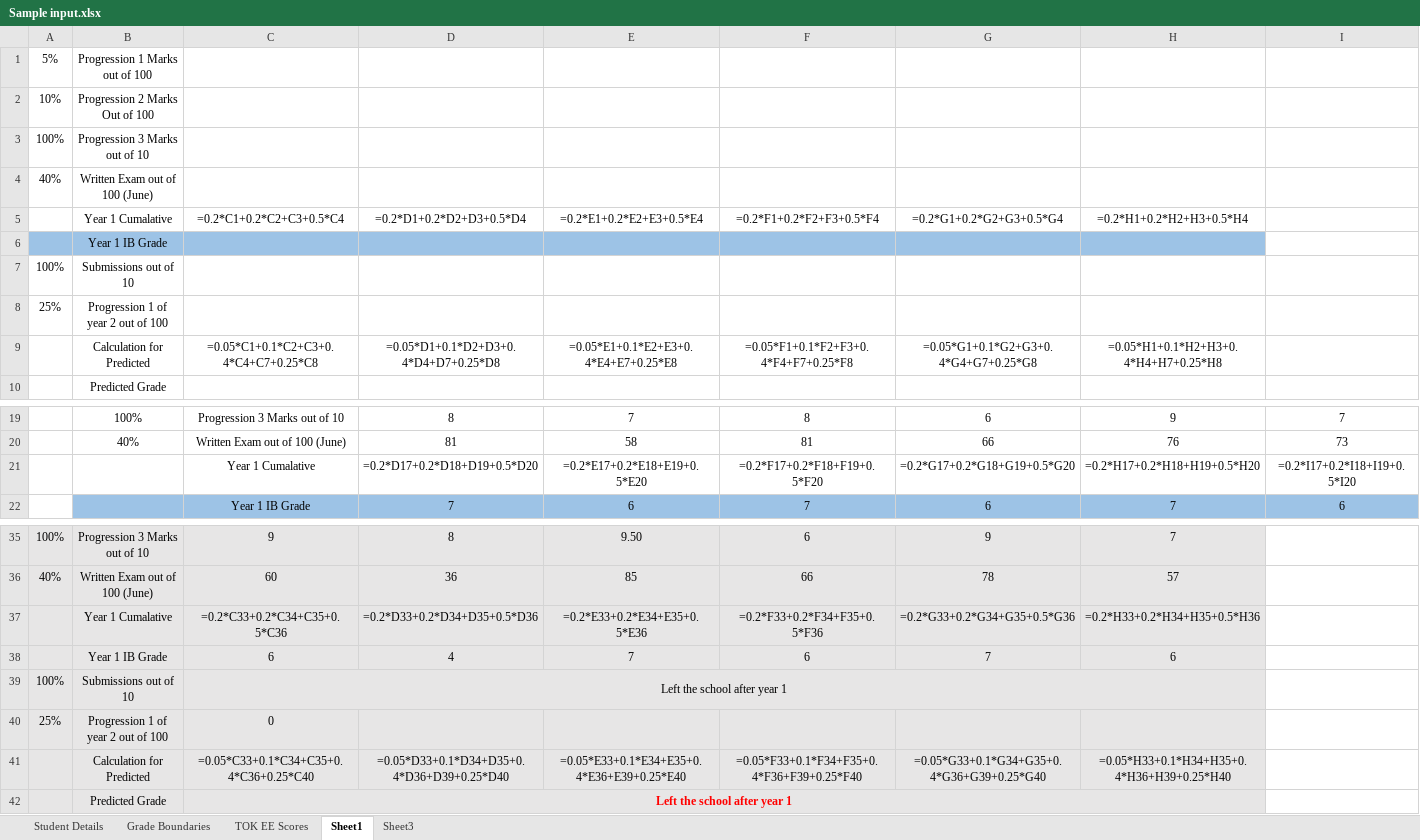
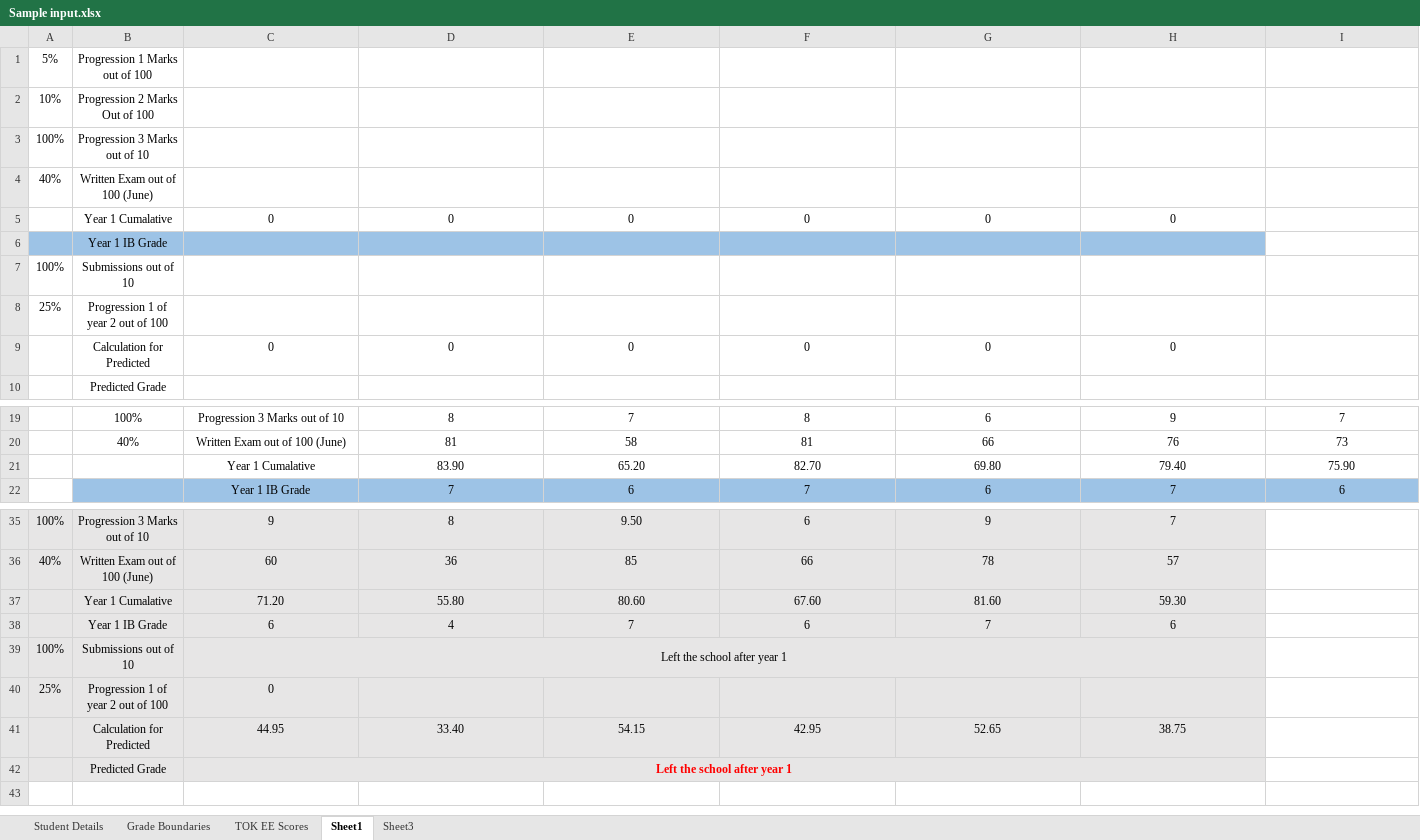
Before and after one commit to DopplerEffectReloaded/PredictedGradeFlask, an Excel workbook: Sample input.xlsx, sheet Sheet1, drawn as a sheet; only a part is shown, gaps mark what is left out; values as stored, in another font and other column widths than the file's, no borders; formulas without a stored value are shown as written; removed rows and columns are numbered as before the commit, all else as after; the diff names each change by its address in the sheet, - before the commit and + after, or states it on an @@ line.

```diff
--- a/Sample input.xlsx (sheet Sheet1)
+++ b/Sample input.xlsx (sheet Sheet1)
-row 5:  | Year 1 Cumalative | =0.2*C1+0.2*C2+C3+0.5*C4 | =0.2*D1+0.2*D2+D3+0.5*D4 | =0.2*E1+0.2*E2+E3+0.5*E4 | =0.2*F1+0.2*F2+F3+0.5*F4 | =0.2*G1+0.2*G2+G3+0.5*G4 | =0.2*H1+0.2*H2+H3+0.5*H4
+row 5:  | Year 1 Cumalative | 0 | 0 | 0 | 0 | 0 | 0
-row 9:  | Calculation for Predicted | =0.05*C1+0.1*C2+C3+0.4*C4+C7+0.25*C8 | =0.05*D1+0.1*D2+D3+0.4*D4+D7+0.25*D8 | =0.05*E1+0.1*E2+E3+0.4*E4+E7+0.25*E8 | =0.05*F1+0.1*F2+F3+0.4*F4+F7+0.25*F8 | =0.05*G1+0.1*G2+G3+0.4*G4+G7+0.25*G8 | =0.05*H1+0.1*H2+H3+0.4*H4+H7+0.25*H8
+row 9:  | Calculation for Predicted | 0 | 0 | 0 | 0 | 0 | 0
-row 21:  |  | Year 1 Cumalative | =0.2*D17+0.2*D18+D19+0.5*D20 | =0.2*E17+0.2*E18+E19+0.5*E20 | =0.2*F17+0.2*F18+F19+0.5*F20 | =0.2*G17+0.2*G18+G19+0.5*G20 | =0.2*H17+0.2*H18+H19+0.5*H20 | =0.2*I17+0.2*I18+I19+0.5*I20
+row 21:  |  | Year 1 Cumalative | 83.90 | 65.20 | 82.70 | 69.80 | 79.40 | 75.90
-row 37:  | Year 1 Cumalative | =0.2*C33+0.2*C34+C35+0.5*C36 | =0.2*D33+0.2*D34+D35+0.5*D36 | =0.2*E33+0.2*E34+E35+0.5*E36 | =0.2*F33+0.2*F34+F35+0.5*F36 | =0.2*G33+0.2*G34+G35+0.5*G36 | =0.2*H33+0.2*H34+H35+0.5*H36
+row 37:  | Year 1 Cumalative | 71.20 | 55.80 | 80.60 | 67.60 | 81.60 | 59.30
-row 41:  | Calculation for Predicted | =0.05*C33+0.1*C34+C35+0.4*C36+0.25*C40 | =0.05*D33+0.1*D34+D35+0.4*D36+D39+0.25*D40 | =0.05*E33+0.1*E34+E35+0.4*E36+E39+0.25*E40 | =0.05*F33+0.1*F34+F35+0.4*F36+F39+0.25*F40 | =0.05*G33+0.1*G34+G35+0.4*G36+G39+0.25*G40 | =0.05*H33+0.1*H34+H35+0.4*H36+H39+0.25*H40
+row 41:  | Calculation for Predicted | 44.95 | 33.40 | 54.15 | 42.95 | 52.65 | 38.75
```
Also changed, not shown: sheet Student Details, 3 other files.
